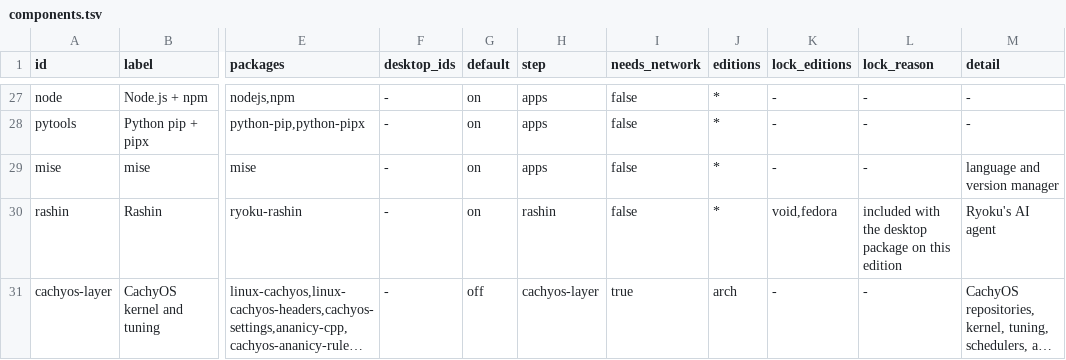
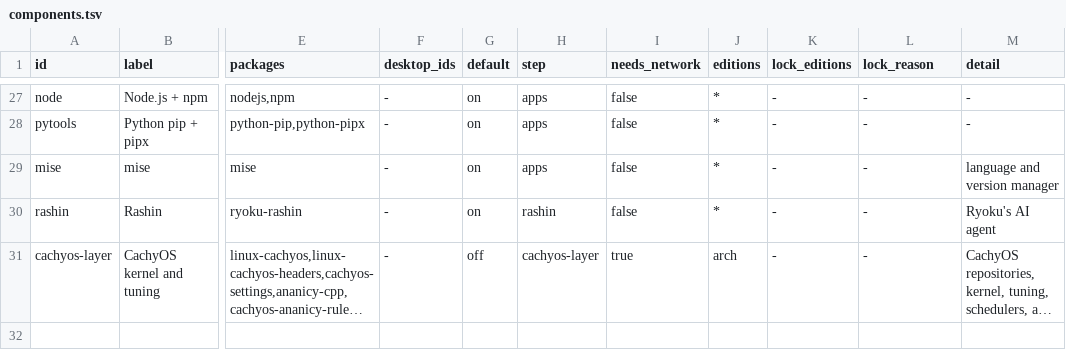
Before and after one commit to Gideon-Yebei/ryoku, a TSV file: installation/installerplan/components.tsv, drawn as a sheet; only a part is shown, gaps mark what is left out; long unchanged cells end in …; the diff names each change by its address in the sheet, - before the commit and + after, or states it on an @@ line.

Commit message:
[global] rashin: make Rashin a choice on every edition
The Void and Fedora desktop packages required ryoku-rashin, so the
installer component table locked Rashin on there: the Void ISO showed it
as included, the Void backend ignored a No, the script installer locked
the row and the Hub switch could only stop the agent. Both desktops now
leave Rashin out like Arch does, ryoku-rashin pins itself to the
matching desktop instead, and the Rashin answer drives the drop list in
the shared choice code for every backend. On Void the runit service,
which ships with the desktop, parks while the binary is absent.

Note: Fixed: The Void ISO asks whether to install Rashin, and Void and Fedora can leave it out

```diff
--- a/installation/installerplan/components.tsv
+++ b/installation/installerplan/components.tsv
-K30 (lock_editions): void,fedora
+K30 (lock_editions): -
-L30 (lock_reason): included with the desktop package on this edition
+L30 (lock_reason): -
```
Also changed, not shown: 24 other files.
